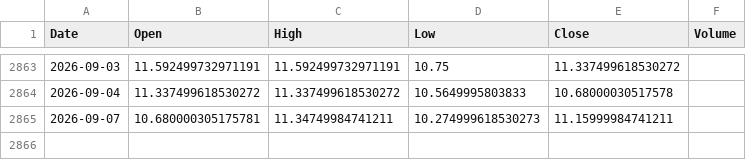
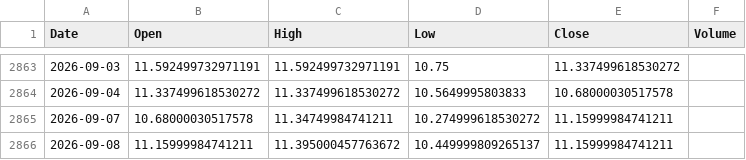
Before and after one commit to pravindev666/Jacob-XGBoost-Classifier, a CSV file: data/vix_daily.csv, drawn as a sheet; only a part is shown, gaps mark what is left out.

```diff
--- a/data/vix_daily.csv
+++ b/data/vix_daily.csv
@@ -2864,2 +2864,3 @@ Date,Open,High,Low,Close,Volume
 2026-09-04,11.337499618530272,11.337499618530272,10.5649995803833,10.68000030517578,
-2026-09-07,10.680000305175781,11.34749984741211,10.274999618530273,11.15999984741211,
+2026-09-07,10.68000030517578,11.34749984741211,10.274999618530272,11.15999984741211,
+2026-09-08,11.15999984741211,11.395000457763672,10.449999809265137,11.15999984741211,
```
Also changed, not shown: data/bank_nifty_daily.csv, data/fii_dii_daily.csv, 5 other files.
